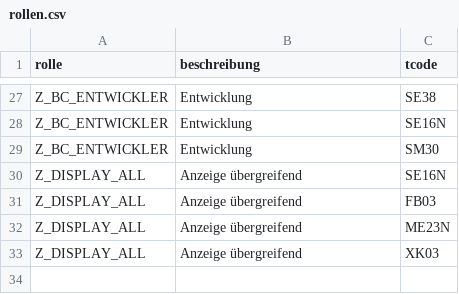
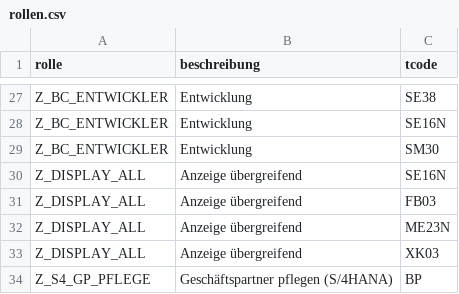
Before and after one commit to oemer-systems/sap-auth-mcp, a CSV file: data/rollen.csv, drawn as a sheet; only a part is shown, gaps mark what is left out.

```diff
--- a/data/rollen.csv
+++ b/data/rollen.csv
@@ -33 +33,2 @@ Z_DISPLAY_ALL,Anzeige übergreifend,ME23N
 Z_DISPLAY_ALL,Anzeige übergreifend,XK03
+Z_S4_GP_PFLEGE,Geschäftspartner pflegen (S/4HANA),BP
```
Also changed, not shown: data/benutzer.csv, data/benutzer_rollen.csv, 4 other files.
